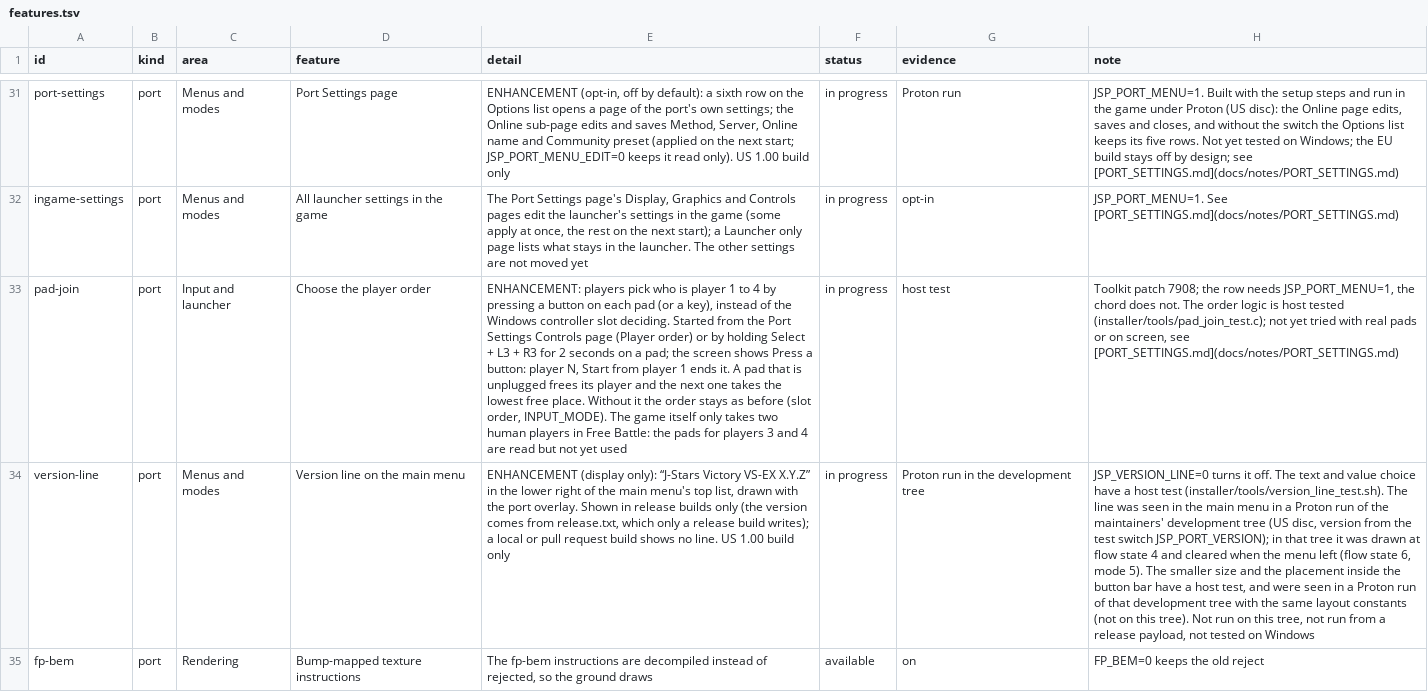
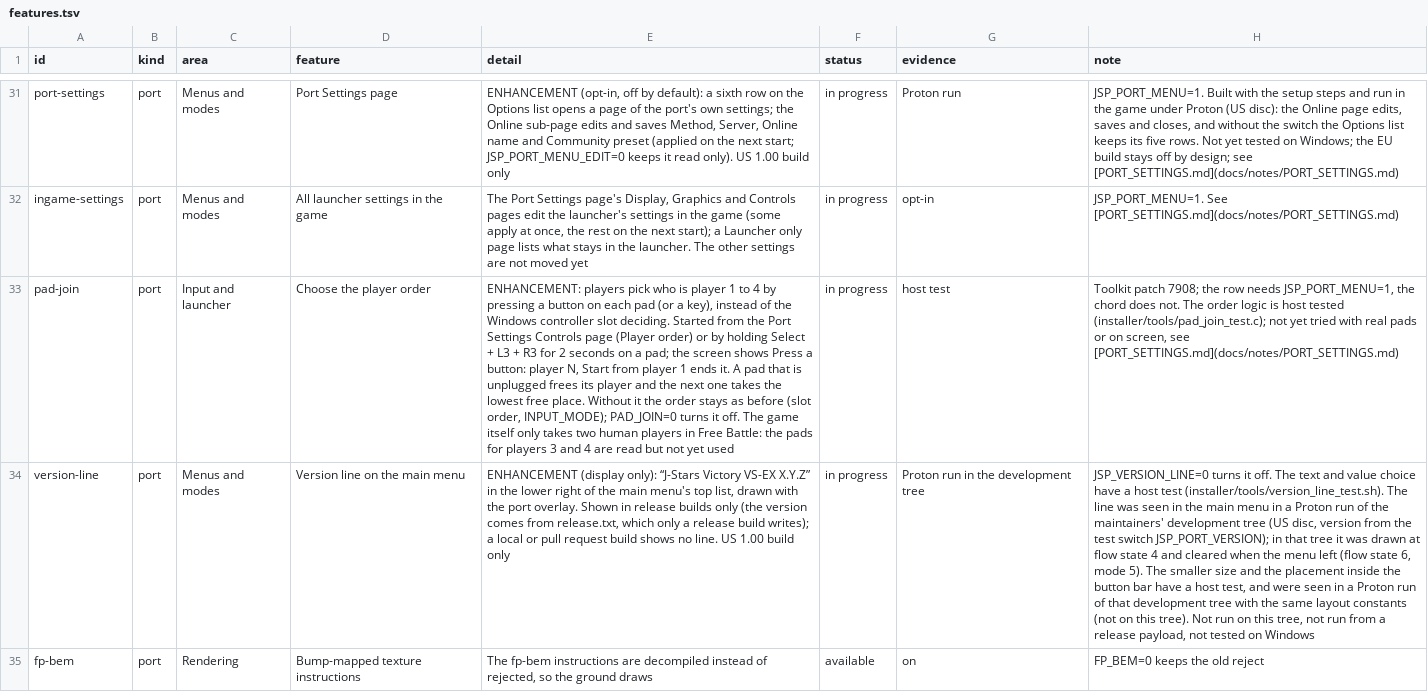
Before and after one commit to Tsamiuy/jsp-vs-ex, a TSV file: docs/features.tsv, drawn as a sheet; only a part is shown, gaps mark what is left out; the diff names each change by its address in the sheet, - before the commit and + after, or states it on an @@ line.

Commit message:
Fix the player-order join after review: atomic port publish, motor stops, kept view during join, notifier order, keyboard rules
Each poll composes the ports locally and publishes each once, and reports count as fresh afterwards. The game keeps its previous
layout while join runs and the new order takes over in one step. The chord mask follows the device-to-port mapping in effect and is
reset at join start and end. Motors are stopped when a device leaves a port and at join start. The notifier gets generations in
order. The keyboard follows INPUT_MODE and PAD_PAD_P2 after a reorder. Port status flags rise on every device change. A device
held from before join stays neutral until released. PAD_JOIN=0 turns the feature off. Host test extended with the review cases.

```diff
--- a/docs/features.tsv
+++ b/docs/features.tsv
-E33 (detail): …(slot order, INPUT_MODE). The game…
+E33 (detail): …(slot order, INPUT_MODE); PAD_JOIN=0 turns it off. The game…
```
Also changed, not shown: 6 other files.
